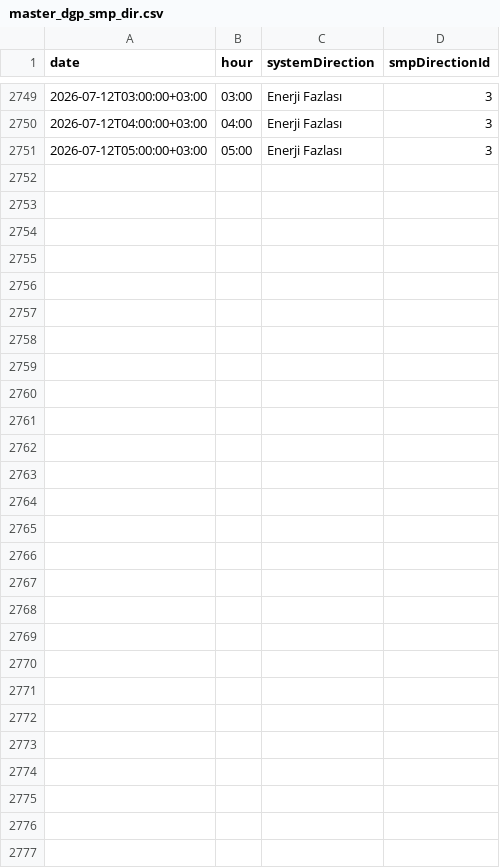
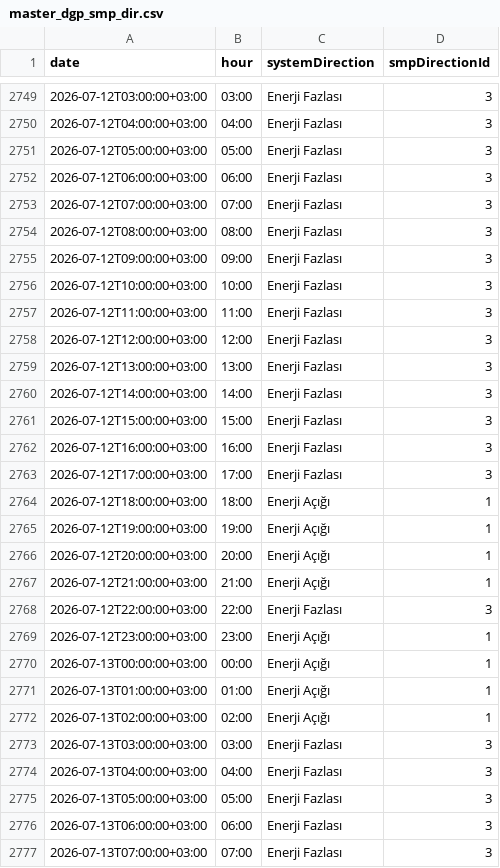
Before and after one commit to BRSTKL/turkey-power-trading, a CSV file: data/processed/master_dgp_smp_dir.csv, drawn as a sheet; only a part is shown, gaps mark what is left out.

```diff
--- a/data/processed/master_dgp_smp_dir.csv
+++ b/data/processed/master_dgp_smp_dir.csv
@@ -2751 +2751,27 @@
 2026-07-12T05:00:00+03:00,05:00,Enerji Fazlası,3
+2026-07-12T06:00:00+03:00,06:00,Enerji Fazlası,3
+2026-07-12T07:00:00+03:00,07:00,Enerji Fazlası,3
+2026-07-12T08:00:00+03:00,08:00,Enerji Fazlası,3
+2026-07-12T09:00:00+03:00,09:00,Enerji Fazlası,3
+2026-07-12T10:00:00+03:00,10:00,Enerji Fazlası,3
+2026-07-12T11:00:00+03:00,11:00,Enerji Fazlası,3
+2026-07-12T12:00:00+03:00,12:00,Enerji Fazlası,3
+2026-07-12T13:00:00+03:00,13:00,Enerji Fazlası,3
+2026-07-12T14:00:00+03:00,14:00,Enerji Fazlası,3
+2026-07-12T15:00:00+03:00,15:00,Enerji Fazlası,3
+2026-07-12T16:00:00+03:00,16:00,Enerji Fazlası,3
+2026-07-12T17:00:00+03:00,17:00,Enerji Fazlası,3
+2026-07-12T18:00:00+03:00,18:00,Enerji Açığı,1
+2026-07-12T19:00:00+03:00,19:00,Enerji Açığı,1
+2026-07-12T20:00:00+03:00,20:00,Enerji Açığı,1
+2026-07-12T21:00:00+03:00,21:00,Enerji Açığı,1
+2026-07-12T22:00:00+03:00,22:00,Enerji Fazlası,3
+2026-07-12T23:00:00+03:00,23:00,Enerji Açığı,1
+2026-07-13T00:00:00+03:00,00:00,Enerji Açığı,1
+2026-07-13T01:00:00+03:00,01:00,Enerji Açığı,1
+2026-07-13T02:00:00+03:00,02:00,Enerji Açığı,1
+2026-07-13T03:00:00+03:00,03:00,Enerji Fazlası,3
+2026-07-13T04:00:00+03:00,04:00,Enerji Fazlası,3
+2026-07-13T05:00:00+03:00,05:00,Enerji Fazlası,3
+2026-07-13T06:00:00+03:00,06:00,Enerji Fazlası,3
+2026-07-13T07:00:00+03:00,07:00,Enerji Fazlası,3
```
Also changed, not shown: data/processed/master_bpm_down.csv, data/processed/master_bpm_up.csv, 6 other files.
